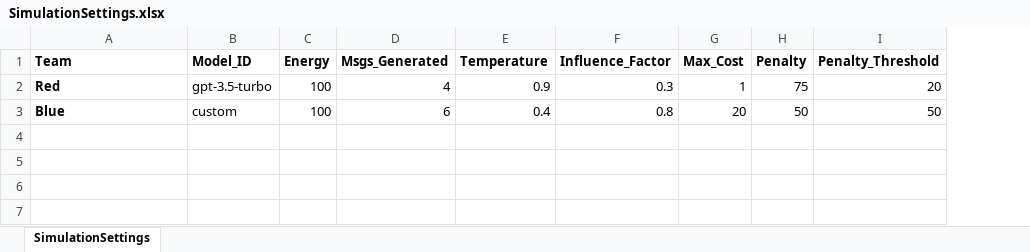
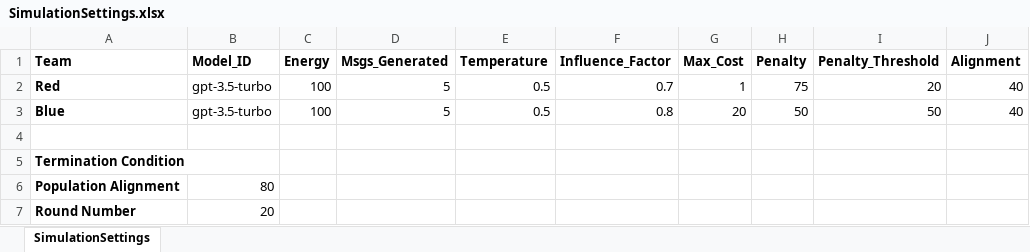
Before and after one commit to jjwilliamjun/clash-of-llms-next, an Excel workbook: clash-of-llms/public/documents/SimulationSettings.xlsx, sheet SimulationSettings, drawn as a sheet; values as stored, in another font and other column widths than the file's, no borders; the diff names each change by its address in the sheet, - before the commit and + after, or states it on an @@ line.

Commit message:
Updated About Page for Custom Termination Conditions

```diff
--- a/clash-of-llms/public/documents/SimulationSettings.xlsx (sheet SimulationSettings)
+++ b/clash-of-llms/public/documents/SimulationSettings.xlsx (sheet SimulationSettings)
+column J (Alignment), rows 2-3: 40 | 40
-D2 (Msgs_Generated): 4
+D2 (Msgs_Generated): 5
-E2 (Temperature): 0.9
+E2 (Temperature): 0.5
-F2 (Influence_Factor): 0.3
+F2 (Influence_Factor): 0.7
-B3 (Model_ID): custom
+B3 (Model_ID): gpt-3.5-turbo
-D3 (Msgs_Generated): 6
+D3 (Msgs_Generated): 5
-E3 (Temperature): 0.4
+E3 (Temperature): 0.5
+row 4: (empty)
+row 5: Termination Condition
+row 6: Population Alignment | 80
+row 7: Round Number | 20
```
Also changed, not shown: 3 other files.
